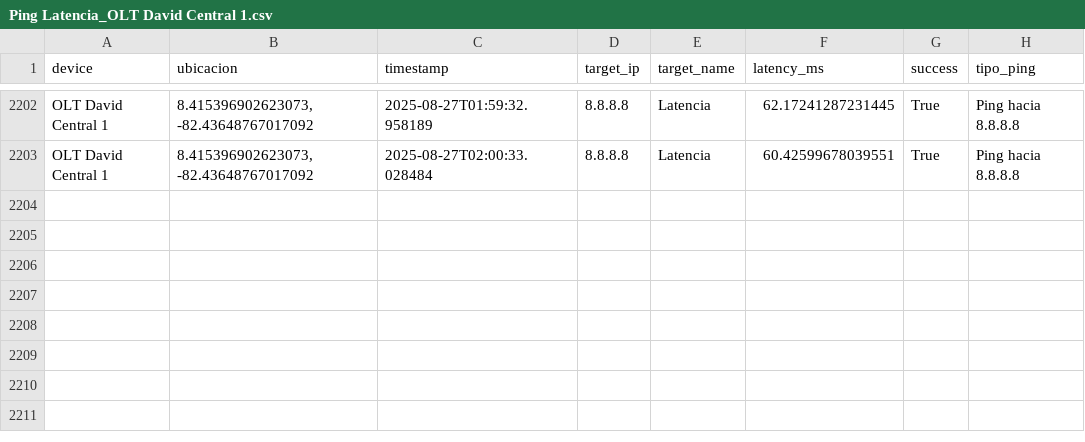
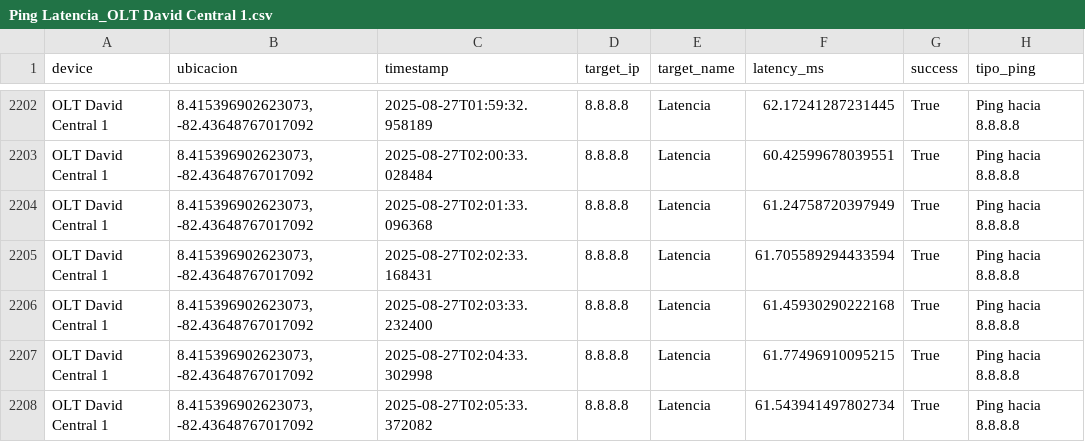
Before and after one commit to NUCsMonitoreo/Sondas-Panama, a CSV file: NUC-SONDA18/Ping Latencia_OLT David Central 1.csv, drawn as a sheet; only a part is shown, gaps mark what is left out; the diff names each change by its address in the sheet, - before the commit and + after, or states it on an @@ line.

Commit message:
[NUC-SONDA18] sync 2025-08-27 02:06:26

```diff
--- a/NUC-SONDA18/Ping Latencia_OLT David Central 1.csv
+++ b/NUC-SONDA18/Ping Latencia_OLT David Central 1.csv
+row 2204: OLT David Central 1 | 8.415396902623073, -82.43648767017092 | 2025-08-27T02:01:33.096368 | 8.8.8.8 | Latencia | 61.24758720397949 | True | Ping hacia 8.8.8.8
+row 2205: OLT David Central 1 | 8.415396902623073, -82.43648767017092 | 2025-08-27T02:02:33.168431 | 8.8.8.8 | Latencia | 61.705589294433594 | True | Ping hacia 8.8.8.8
+row 2206: OLT David Central 1 | 8.415396902623073, -82.43648767017092 | 2025-08-27T02:03:33.232400 | 8.8.8.8 | Latencia | 61.45930290222168 | True | Ping hacia 8.8.8.8
+row 2207: OLT David Central 1 | 8.415396902623073, -82.43648767017092 | 2025-08-27T02:04:33.302998 | 8.8.8.8 | Latencia | 61.77496910095215 | True | Ping hacia 8.8.8.8
+row 2208: OLT David Central 1 | 8.415396902623073, -82.43648767017092 | 2025-08-27T02:05:33.372082 | 8.8.8.8 | Latencia | 61.543941497802734 | True | Ping hacia 8.8.8.8
```
Also changed, not shown: NUC-SONDA18/Speedtest_OLT David Central 1.csv.
